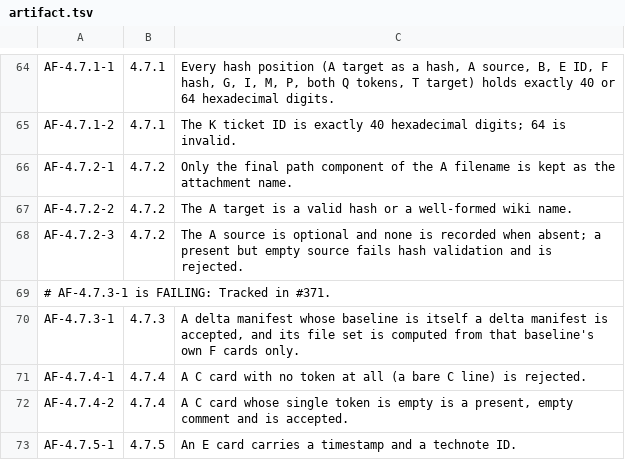
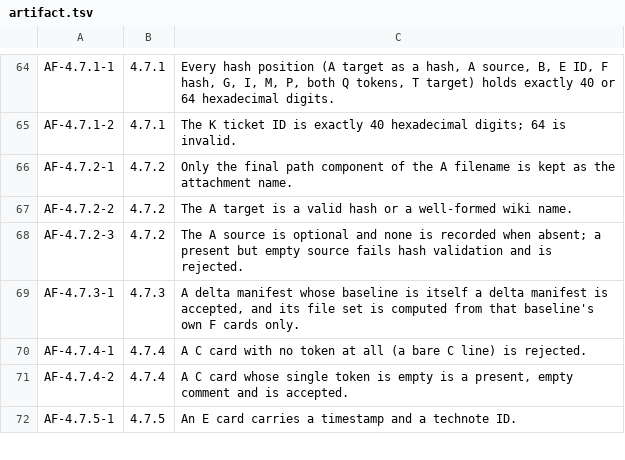
Before and after one commit to danmestas/go-libfossil, a TSV file: conformance/requirements/artifact.tsv, drawn as a sheet; only a part is shown, gaps mark what is left out.

Commit message:
fix(manifest): resolve a delta manifest's baseline one level (artifact-format-01 4.7.3) (#379)
* fix(manifest): resolve a delta manifest's baseline one level (#371)

A B card may name another delta manifest (artifact-format-01 4.7.3). Drop
the #275 refusal in loadBaseline, which ListFiles and crosslink share, and
use the named manifest's own F cards.

Tracked in #371.

* fix(manifest): drop baseline delete markers and never write delta-of-delta (#371)

* docs(changelog): note delete markers and the writer rule for delta baselines (#371)

```diff
--- a/conformance/requirements/artifact.tsv
+++ b/conformance/requirements/artifact.tsv
@@ -68,3 +68,2 @@ AF-4.7.2-2	4.7.2	The A target is a valid hash or a well-formed wiki name.
 AF-4.7.2-3	4.7.2	The A source is optional and none is recorded when absent; a present but empty source fails hash validation and is rejected.
-# AF-4.7.3-1 is FAILING: Tracked in #371.
 AF-4.7.3-1	4.7.3	A delta manifest whose baseline is itself a delta manifest is accepted, and its file set is computed from that baseline's own F cards only.
```
Also changed, not shown: 6 other files.
